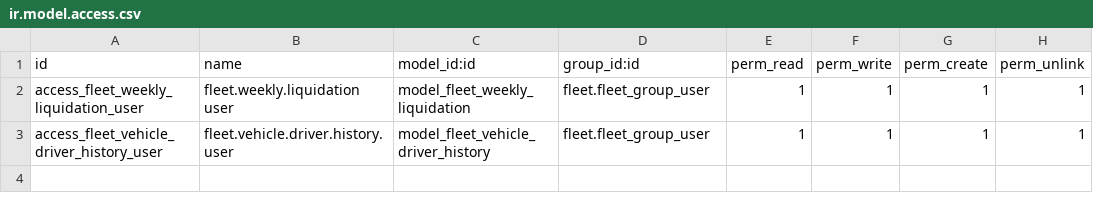
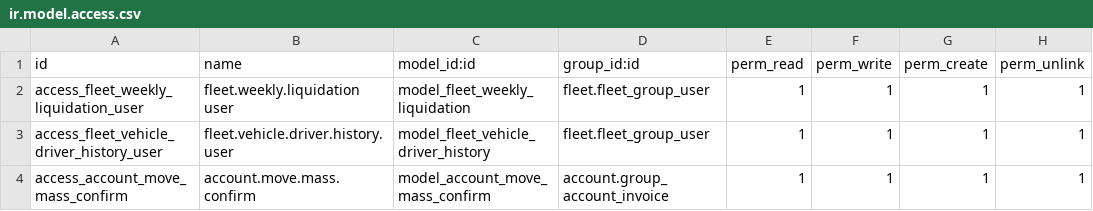
Before and after one commit to OdooVoltxdrive/Odoo_Volltx, a CSV file: ext/voltx_fleet_shifts/security/ir.model.access.csv, drawn as a sheet.

Commit message:
update masivo invoice

```diff
--- a/ext/voltx_fleet_shifts/security/ir.model.access.csv
+++ b/ext/voltx_fleet_shifts/security/ir.model.access.csv
@@ -3 +3,2 @@ access_fleet_weekly_liquidation_user,fleet.weekly.liquidation user,model_fleet_w
 access_fleet_vehicle_driver_history_user,fleet.vehicle.driver.history.user,model_fleet_vehicle_driver_history,fleet.fleet_group_user,1,1,1,1
+access_account_move_mass_confirm,account.move.mass.confirm,model_account_move_mass_confirm,account.group_account_invoice,1,1,1,1
```
Also changed, not shown: 32 other files.
